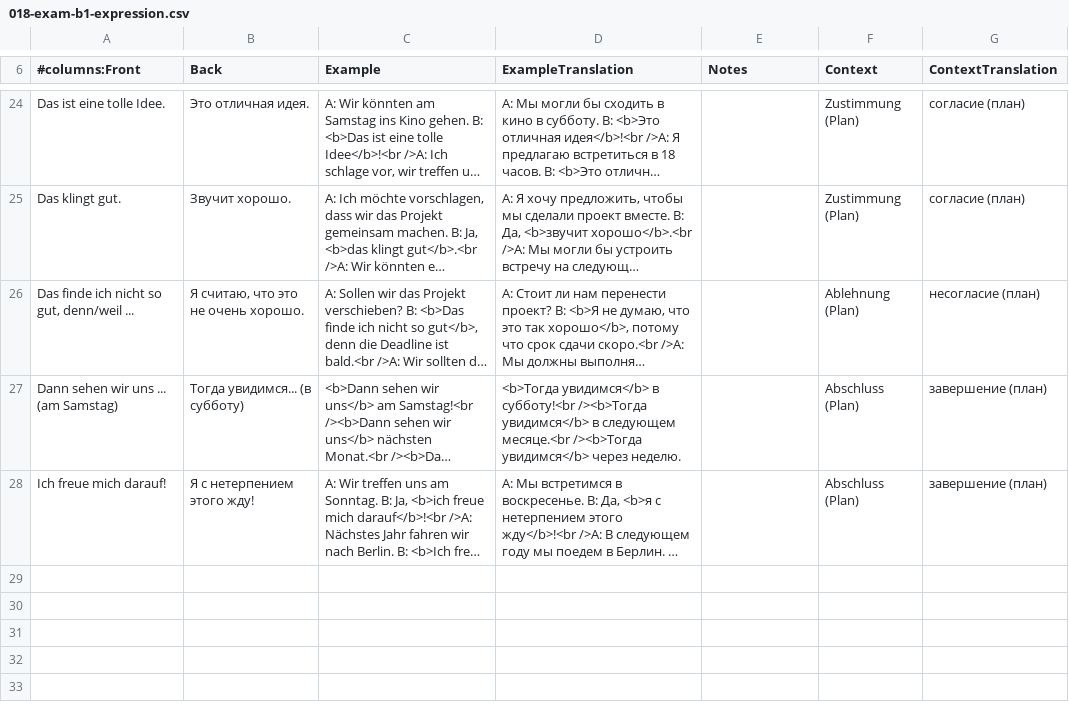
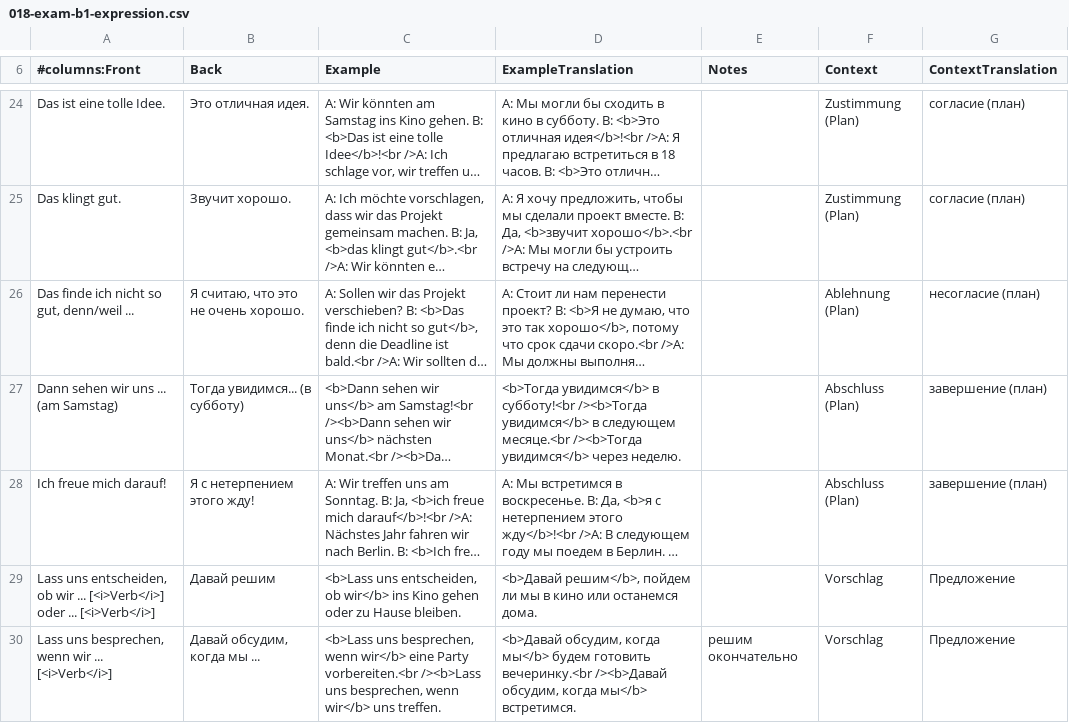
Before and after one commit to thebix/deutsch, a CSV file: app/anki/import/018-exam-b1-expression.csv, drawn as a sheet; only a part is shown, gaps mark what is left out; long unchanged cells end in …; the diff names each change by its address in the sheet, - before the commit and + after, or states it on an @@ line.

Commit message:
chore(anki): added words and phrases

```diff
--- a/app/anki/import/018-exam-b1-expression.csv
+++ b/app/anki/import/018-exam-b1-expression.csv
+row 29: Lass uns entscheiden, ob wir ... [<i>Verb</i>] oder ... [<i>Verb</i>] | Давай решим | <b>Lass uns entscheiden, ob wir</b> ins Kino gehen oder zu Hause bleiben. | <b>Давай решим</b>, пойдем ли мы в кино или останемся дома. |  | Vorschlag | Предложение
+row 30: Lass uns besprechen, wenn wir ... [<i>Verb</i>] | Давай обсудим, когда мы ... | <b>Lass uns besprechen, wenn wir</b> eine Party vorbereiten.<br /><b>Lass uns besprechen, wenn wir</b> uns treffen. | <b>Давай обсудим, когда мы</b> будем готовить вечеринку.<br /><b>Давай обсудим, когда мы</b> встретимся. | решим окончательно | Vorschlag | Предложение
```
Also changed, not shown: 1 other file.
